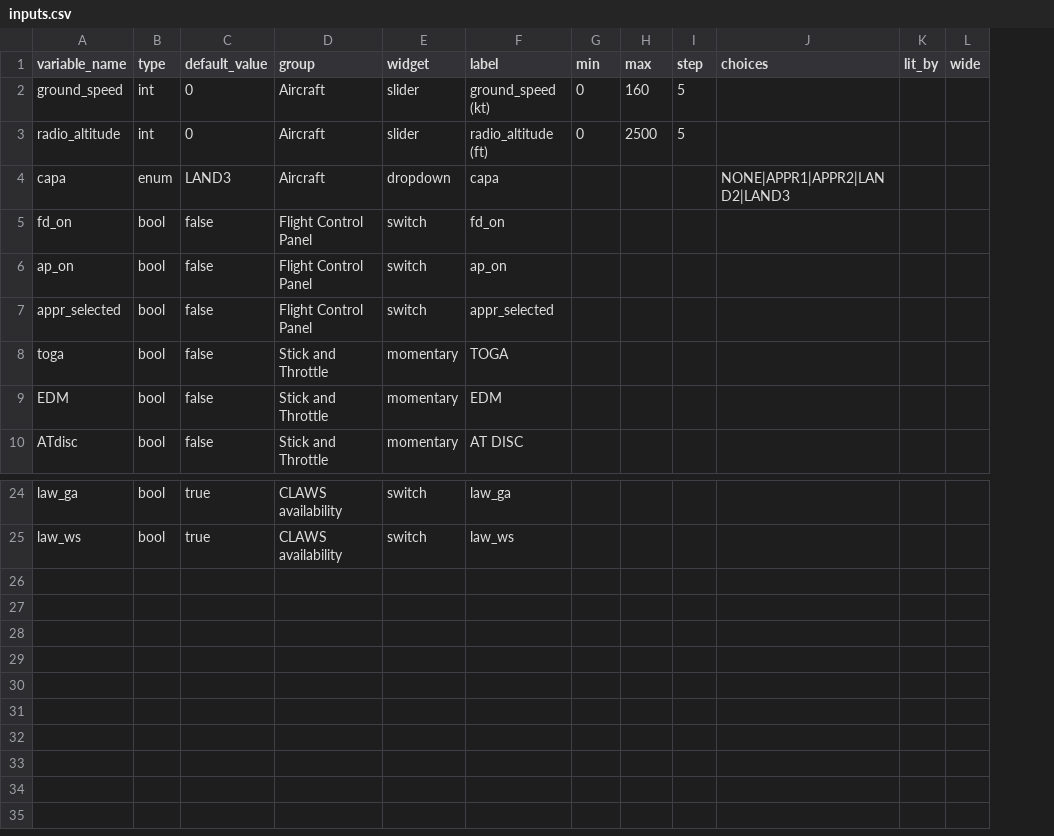
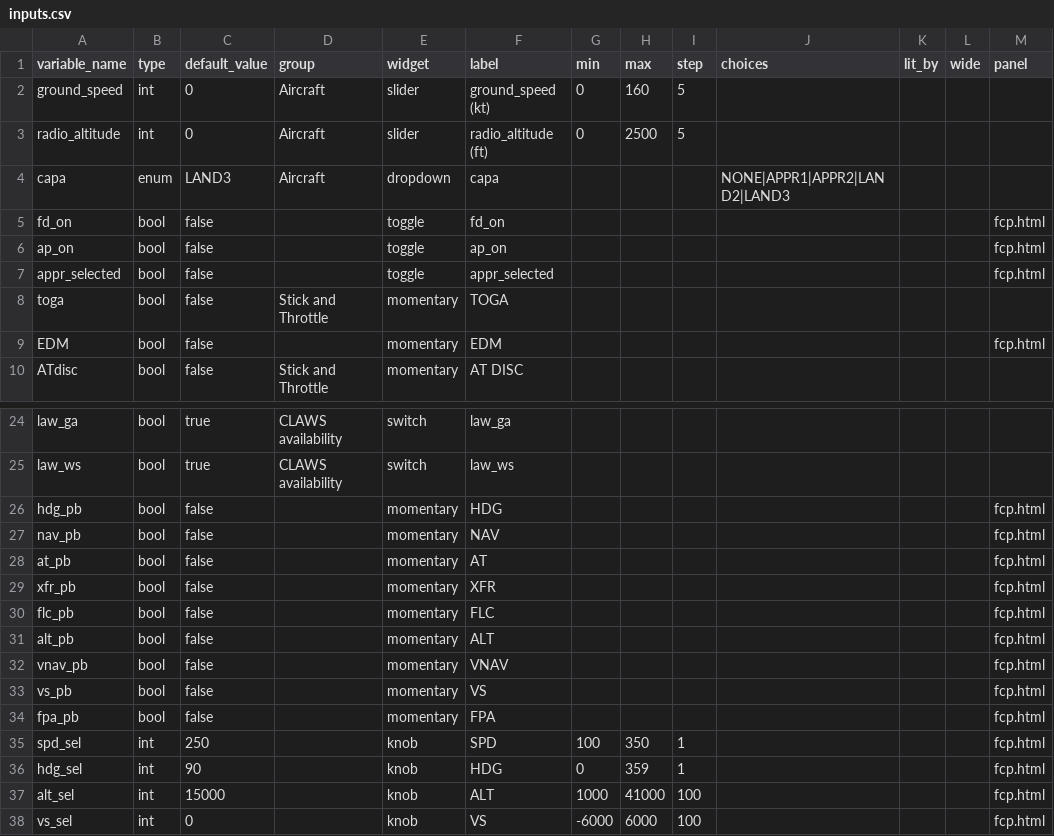
Before and after one commit to truffio/StateSim, a CSV file: examples/autopilot2/inputs.csv, drawn as a sheet; only a part is shown, gaps mark what is left out; the diff names each change by its address in the sheet, - before the commit and + after, or states it on an @@ line.

```diff
--- a/examples/autopilot2/inputs.csv
+++ b/examples/autopilot2/inputs.csv
+column M (panel), rows 5-9: fcp.html | fcp.html | fcp.html |  | fcp.html
-D5:D7 (group): Flight Control Panel
+D5:D7 (group): (empty)
-E5:E7 (widget): switch
+E5:E7 (widget): toggle
-D9 (group): Stick and Throttle
+D9 (group): (empty)
+row 26: hdg_pb | bool | false |  | momentary | HDG |  |  |  |  |  |  | fcp.html
+row 27: nav_pb | bool | false |  | momentary | NAV |  |  |  |  |  |  | fcp.html
+row 28: at_pb | bool | false |  | momentary | AT |  |  |  |  |  |  | fcp.html
+row 29: xfr_pb | bool | false |  | momentary | XFR |  |  |  |  |  |  | fcp.html
+row 30: flc_pb | bool | false |  | momentary | FLC |  |  |  |  |  |  | fcp.html
+row 31: alt_pb | bool | false |  | momentary | ALT |  |  |  |  |  |  | fcp.html
+row 32: vnav_pb | bool | false |  | momentary | VNAV |  |  |  |  |  |  | fcp.html
+row 33: vs_pb | bool | false |  | momentary | VS |  |  |  |  |  |  | fcp.html
+row 34: fpa_pb | bool | false |  | momentary | FPA |  |  |  |  |  |  | fcp.html
+row 35: spd_sel | int | 250 |  | knob | SPD | 100 | 350 | 1 |  |  |  | fcp.html
+row 36: hdg_sel | int | 90 |  | knob | HDG | 0 | 359 | 1 |  |  |  | fcp.html
+row 37: alt_sel | int | 15000 |  | knob | ALT | 1000 | 41000 | 100 |  |  |  | fcp.html
+row 38: vs_sel | int | 0 |  | knob | VS | -6000 | 6000 | 100 |  |  |  | fcp.html
```
Also changed, not shown: docs/requirements.csv, examples/autopilot2/master.csv, 18 other files.
